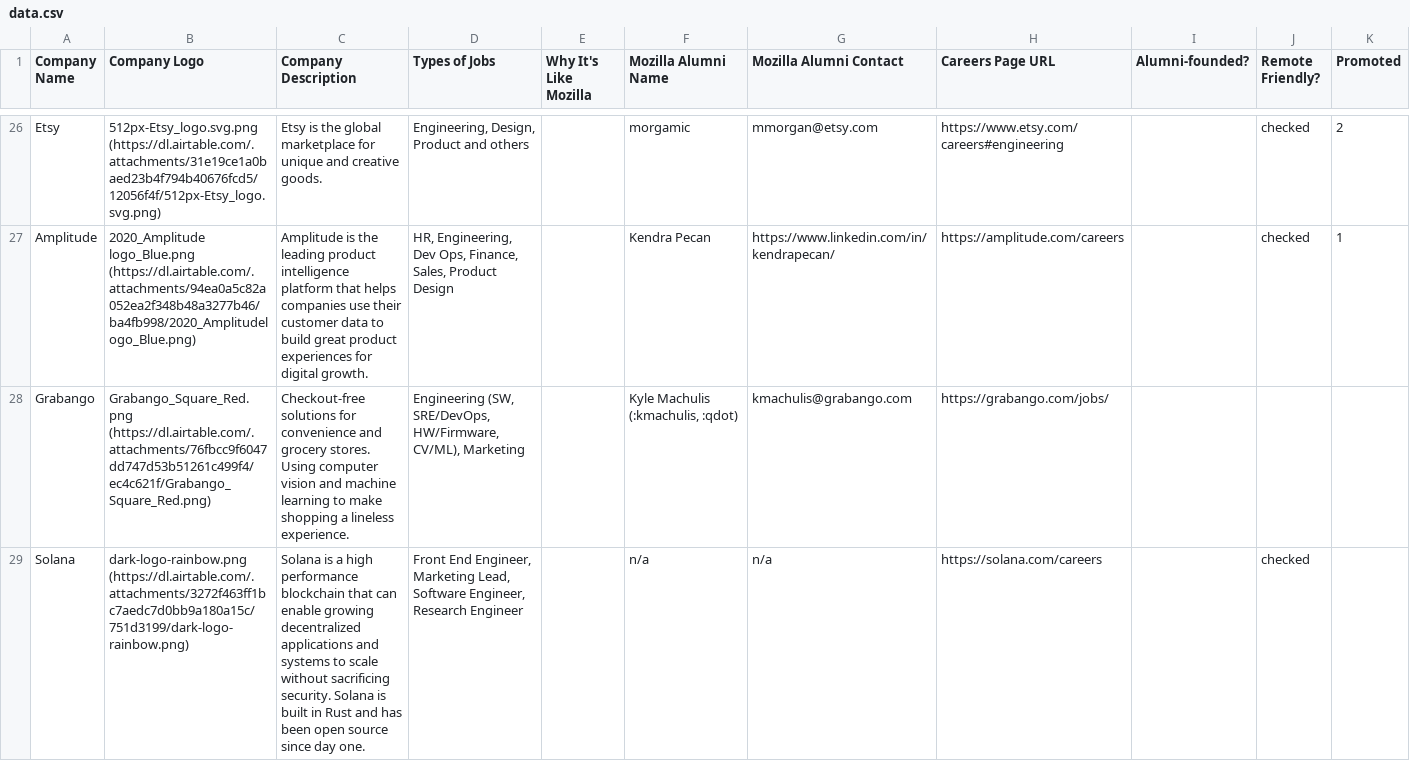
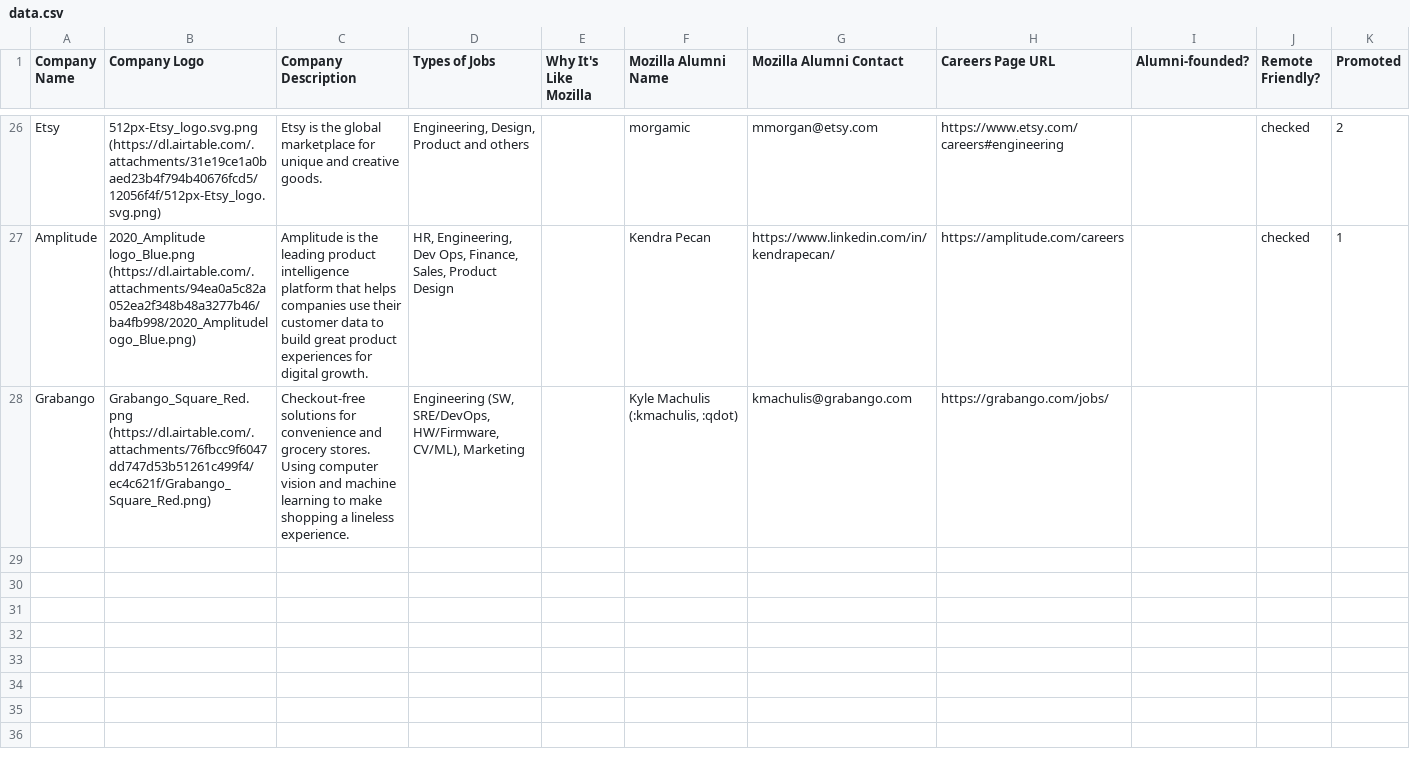
Before and after one commit to gkoberger/mozillalifeboat, a CSV file: data.csv, drawn as a sheet; only a part is shown, gaps mark what is left out; the diff names each change by its address in the sheet, - before the commit and + after, or states it on an @@ line.

Commit message:
Remove Solano

```diff
--- a/data.csv
+++ b/data.csv
-row 29: Solana | dark-logo-rainbow.png (https://dl.airtable.com/.attachments/3272f463ff1bc7aedc7d0bb9a180a15c/751d3199/dark-logo-rainbow.png) | Solana is a high performance blockchain that can enable growing decentralized applications and systems to scale without sacrificing security. Solana is built in Rust and has been open source since day one. | Front End Engineer, Marketing Lead, Software Engineer, Research Engineer |  | n/a | n/a | https://solana.com/careers |  | checked
```
